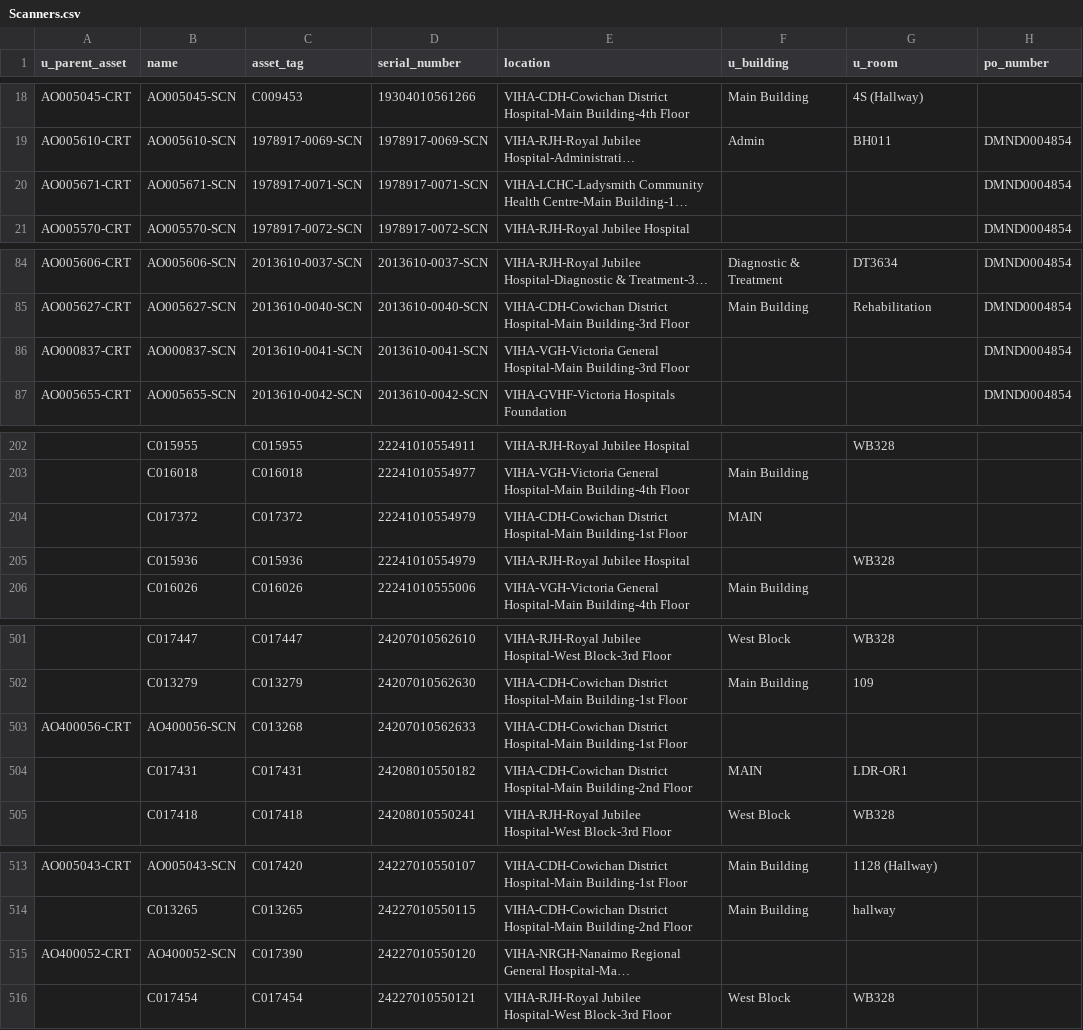
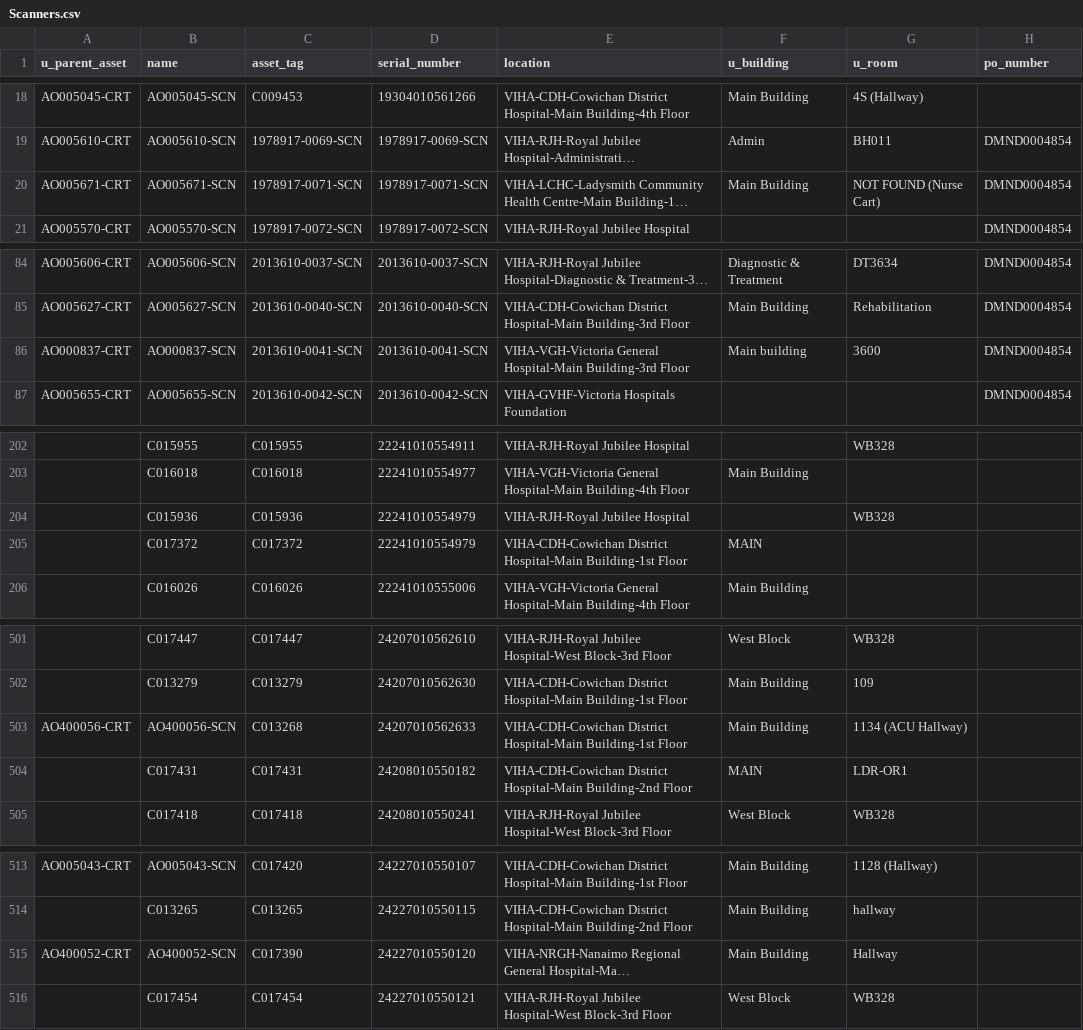
Before and after one commit to digbysa/New-Inventory-Tool-V2, a CSV file: Data/Scanners.csv, drawn as a sheet; only a part is shown, gaps mark what is left out; long unchanged cells end in …; the diff covers the shown part only; the diff names each change by its address in the sheet, - before the commit and + after, or states it on an @@ line.

```diff
--- a/Data/Scanners.csv
+++ b/Data/Scanners.csv
-F20 (u_building): (empty)
+F20 (u_building): Main Building
-G20 (u_room): (empty)
+G20 (u_room): NOT FOUND (Nurse Cart)
-F86 (u_building): (empty)
+F86 (u_building): Main building
-G86 (u_room): (empty)
+G86 (u_room): 3600
@@ row 205 moved to row 204: C015936 @@
-F503 (u_building): (empty)
+F503 (u_building): Main Building
-G503 (u_room): (empty)
+G503 (u_room): 1134 (ACU Hallway)
-F515 (u_building): (empty)
+F515 (u_building): Main Building
-G515 (u_room): (empty)
+G515 (u_room): Hallway
```
Also changed, not shown: 2 moved rows and 1 edited cell elsewhere in this file, Data/CampbellRiver/Monitors - CampbellRiver.csv, Data/Cowichan/Monitors - Cowichan.csv, 14 other files.
